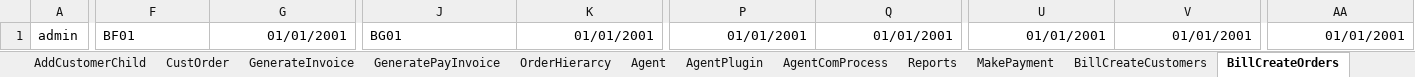
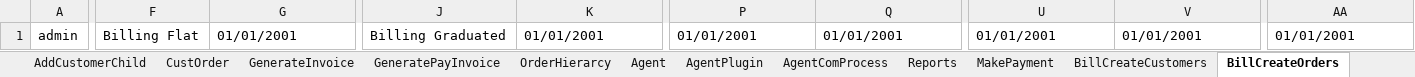
Before and after one commit to indianashu/WDAutomation, an Excel workbook: Webdata_TestData.xlsx, sheet BillCreateOrders, drawn as a sheet; only a part is shown, gaps mark what is left out; values as stored, in another font and other column widths than the file's, no borders; the diff covers the shown part only; the diff names each change by its address in the sheet, - before the commit and + after, or states it on an @@ line.

```diff
--- a/Webdata_TestData.xlsx (sheet BillCreateOrders)
+++ b/Webdata_TestData.xlsx (sheet BillCreateOrders)
-F1: BF01
+F1: Billing Flat
-G1 alignment: right
+G1 alignment: left
-J1: BG01
+J1: Billing Graduated
-K1 alignment: right
+K1 alignment: left
-P1:Q1 alignment: right
+P1:Q1 alignment: left
-U1:V1 alignment: right
+U1:V1 alignment: left
-AA1 alignment: right
+AA1 alignment: left
```
Also changed, not shown: cell formats elsewhere in this sheet, sheet BillCreateCustomers, sheet Billing, sheet Collections, sheet MakePayment, sheet Agent, 13 other files.
